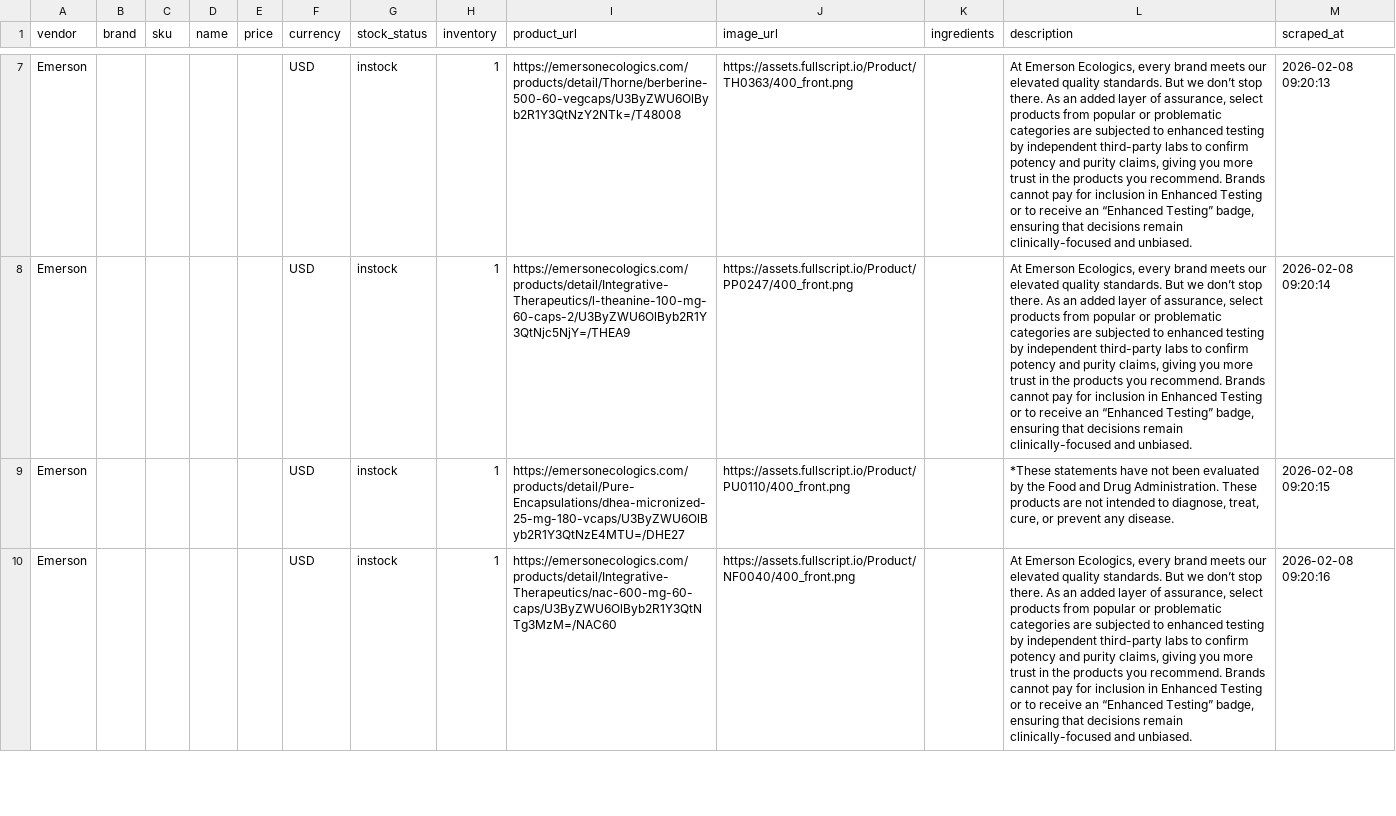
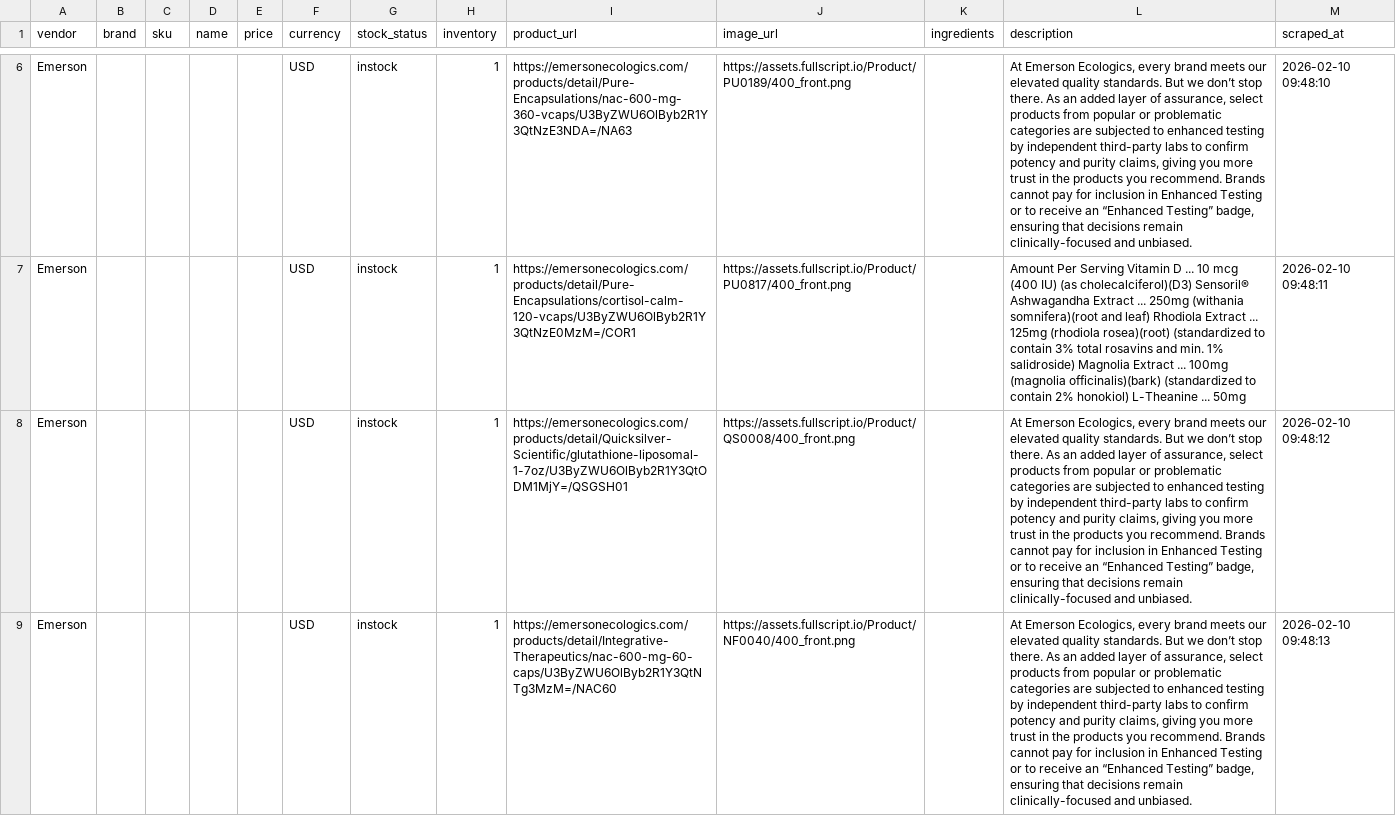
Before and after one commit to remystrong7/supplefind-imports, a CSV file: products.csv, drawn as a sheet; only a part is shown, gaps mark what is left out; addresses are those after the commit; the diff covers the shown part only; the diff names each change by its address in the sheet, - before the commit and + after, or states it on an @@ line.

```diff
--- a/products.csv
+++ b/products.csv
-I6 (product_url): https://emersonecologics.com/products/detail/Thorne/berberine-500-60-vegcaps/U3ByZWU6OlByb2R1Y3QtNzY2NTk=/T48008
+I6 (product_url): https://emersonecologics.com/products/detail/Pure-Encapsulations/nac-600-mg-360-vcaps/U3ByZWU6OlByb2R1Y3QtNzE3NDA=/NA63
-J6 (image_url): https://assets.fullscript.io/Product/TH0363/400_front.png
+J6 (image_url): https://assets.fullscript.io/Product/PU0189/400_front.png
-M6 (scraped_at): 2026-02-08 09:20:13
+M6 (scraped_at): 2026-02-10 09:48:10
-I7 (product_url): https://emersonecologics.com/products/detail/Integrative-Therapeutics/l-theanine-100-mg-60-caps-2/U3ByZWU6OlByb2R1Y3QtNjc5NjY=/THEA9
+I7 (product_url): https://emersonecologics.com/products/detail/Pure-Encapsulations/cortisol-calm-120-vcaps/U3ByZWU6OlByb2R1Y3QtNzE0MzM=/COR1
-J7 (image_url): https://assets.fullscript.io/Product/PP0247/400_front.png
+J7 (image_url): https://assets.fullscript.io/Product/PU0817/400_front.png
-L7 (description): At Emerson Ecologics, every brand meets our elevated quality standards. But we don’t stop there. As an added layer of assurance, select products from popular or problematic categories are subjected to enhanced testing by independent third-party labs to confirm potency and purity claims, giving you more trust in the products you recommend. Brands cannot pay for inclusion in Enhanced Testing or to receive an “Enhanced Testing” badge, ensuring that decisions remain clinically-focused and unbiased.
+L7 (description): Amount Per Serving Vitamin D ... 10 mcg (400 IU) (as cholecalciferol)(D3) Sensoril® Ashwagandha Extract ... 250mg (withania somnifera)(root and leaf) Rhodiola Extract ... 125mg (rhodiola rosea)(root) (standardized to contain 3% total rosavins and min. 1% salidroside) Magnolia Extract ... 100mg (magnolia officinalis)(bark) (standardized to contain 2% honokiol) L-Theanine ... 50mg
-M7 (scraped_at): 2026-02-08 09:20:14
+M7 (scraped_at): 2026-02-10 09:48:11
-I8 (product_url): https://emersonecologics.com/products/detail/Pure-Encapsulations/dhea-micronized-25-mg-180-vcaps/U3ByZWU6OlByb2R1Y3QtNzE4MTU=/DHE27
+I8 (product_url): https://emersonecologics.com/products/detail/Quicksilver-Scientific/glutathione-liposomal-1-7oz/U3ByZWU6OlByb2R1Y3QtODM1MjY=/QSGSH01
-J8 (image_url): https://assets.fullscript.io/Product/PU0110/400_front.png
+J8 (image_url): https://assets.fullscript.io/Product/QS0008/400_front.png
-L8 (description): *These statements have not been evaluated by the Food and Drug Administration. These products are not intended to diagnose, treat, cure, or prevent any disease.
+L8 (description): At Emerson Ecologics, every brand meets our elevated quality standards. But we don’t stop there. As an added layer of assurance, select products from popular or problematic categories are subjected to enhanced testing by independent third-party labs to confirm potency and purity claims, giving you more trust in the products you recommend. Brands cannot pay for inclusion in Enhanced Testing or to receive an “Enhanced Testing” badge, ensuring that decisions remain clinically-focused and unbiased.
-M8 (scraped_at): 2026-02-08 09:20:15
+M8 (scraped_at): 2026-02-10 09:48:12
-M9 (scraped_at): 2026-02-08 09:20:16
+M9 (scraped_at): 2026-02-10 09:48:13
```
Also changed, not shown: 2 added rows, 2 removed rows and 111 edited cells elsewhere in this file.
